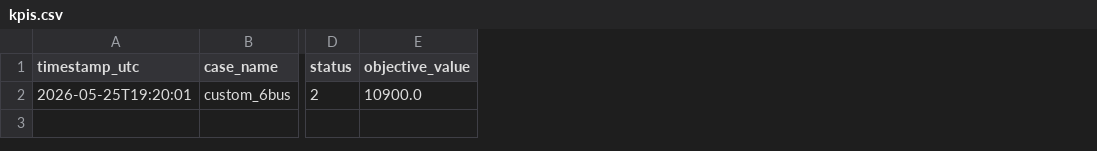
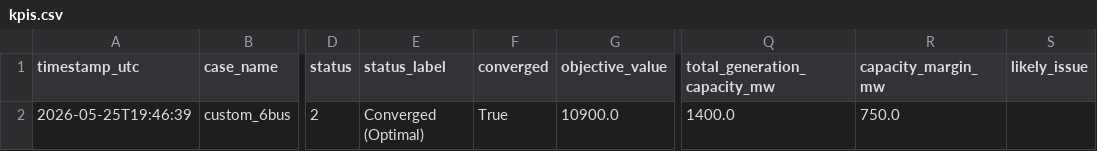
Before and after one commit to andreabragantini/power-grid-opf-gurobi, a CSV file: outputs/custom_6bus/dc_opf/latest/kpis.csv, drawn as a sheet; only a part is shown, gaps mark what is left out; the diff names each change by its address in the sheet, - before the commit and + after, or states it on an @@ line.

Commit message:
Add CLI, 'latest' outputs & richer KPIs
Introduce CLI options for running simulations (--formulation, --case, --list-cases) while preserving env var support, and implement case selection. Persist run artifacts into a per-case/formulation `latest/` folder (overwritten each run) and add minimal end-of-run console metadata (status_label, diagnostic). Enrich KPI output with additional fields (status_label, converged, total_generation_capacity_mw, capacity_margin_mw, likely_issue) and update generated index.html, kpis.csv and plot HTML assets to reflect renamed table links and metadata. Update README to document the CLI and new outputs layout, and add outputs/kpi_history.csv to .gitignore. Several DC OPF source modules and output manager/data loader were updated to support these changes.

```diff
--- a/outputs/custom_6bus/dc_opf/latest/kpis.csv
+++ b/outputs/custom_6bus/dc_opf/latest/kpis.csv
+column E (status_label), row 2: Converged (Optimal)
+column F (converged), row 2: True
+column Q (total_generation_capacity_mw), row 2: 1400.0
+column R (capacity_margin_mw), row 2: 750.0
+column S (likely_issue), empty
-A2 (timestamp_utc): 2026-05-25T19:20:01
+A2 (timestamp_utc): 2026-05-25T19:46:39
```
Also changed, not shown: 13 other files.
